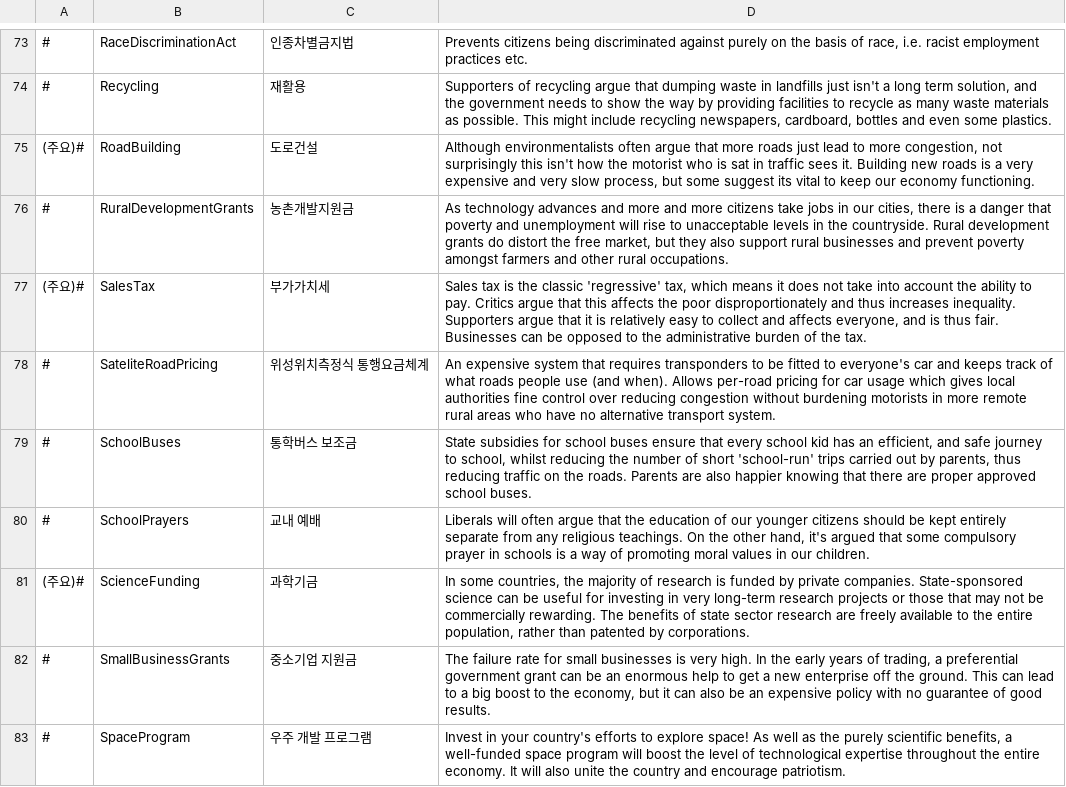
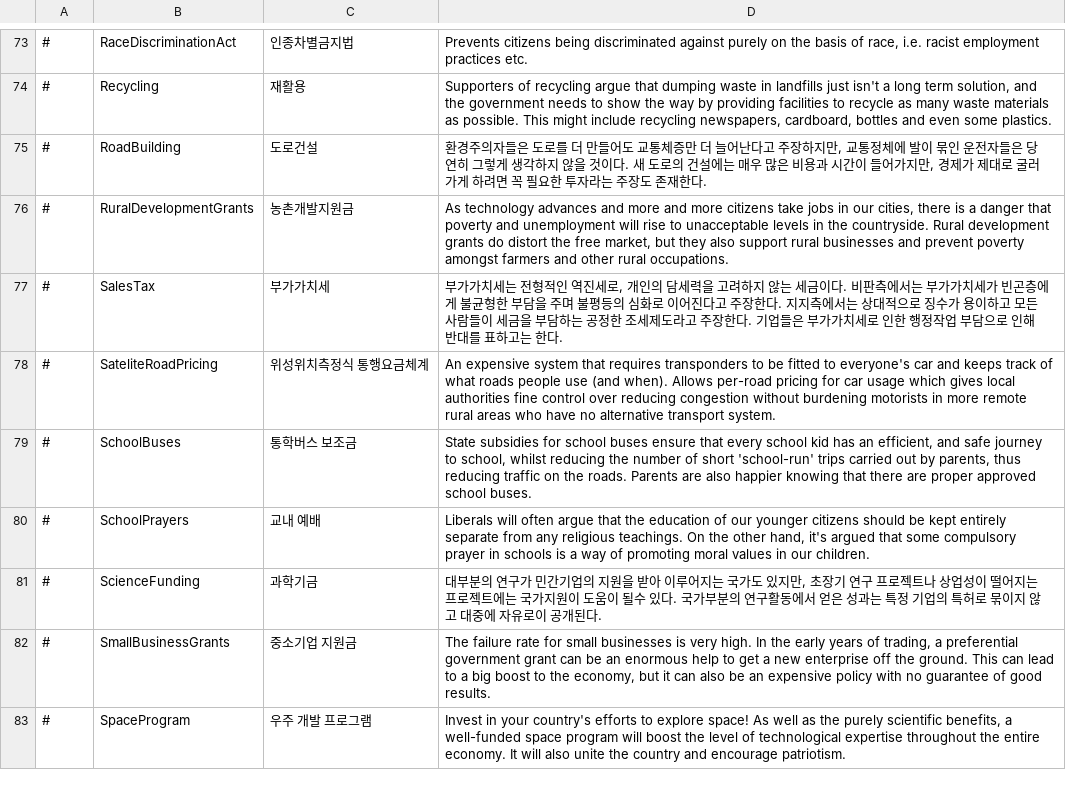
Before and after one commit to whiteforce4/Democracy4KoreanTranslation, a CSV file: Korean/policies.csv, drawn as a sheet; only a part is shown, gaps mark what is left out; the diff covers the shown part only.

Commit message:
Update policies.csv
20. 담세력 말고 그냥 조세부담능력으로 풀어쓸까?
21. state education은 엄밀히 따지자면 공교육이 아니라 국가교육이라 해야 할 것 같지만 그냥 공교육 씀

```diff
--- a/Korean/policies.csv
+++ b/Korean/policies.csv
@@ -74,5 +74,5 @@
 #,Recycling,재활용,"Supporters of recycling argue that dumping waste in landfills just isn't a long term solution, and the government needs to show the way by providing facilities to recycle as many waste materials as possible. This might include recycling newspapers, cardboard, bottles and even some plastics."
-(주요)#,RoadBuilding,도로건설,"Although environmentalists often argue that more roads just lead to more congestion, not surprisingly this isn't how the motorist who is sat in traffic sees it. Building new roads is a very expensive and very slow process, but some suggest its vital to keep our economy functioning."
+#,RoadBuilding,도로건설,"환경주의자들은 도로를 더 만들어도 교통체증만 더 늘어난다고 주장하지만, 교통정체에 발이 묶인 운전자들은 당연히 그렇게 생각하지 않을 것이다. 새 도로의 건설에는 매우 많은 비용과 시간이 들어가지만, 경제가 제대로 굴러가게 하려면 꼭 필요한 투자라는 주장도 존재한다."
 #,RuralDevelopmentGrants,농촌개발지원금,"As technology advances and more and more citizens take jobs in our cities, there is a danger that poverty and unemployment will rise to unacceptable levels in the countryside. Rural development grants do distort the free market, but they also support rural businesses and prevent poverty amongst farmers and other rural occupations."
-(주요)#,SalesTax,부가가치세,"Sales tax is the classic 'regressive' tax, which means it does not take into account the ability to pay. Critics argue that this affects the poor disproportionately and thus increases inequality. Supporters argue that it is relatively easy to collect and affects everyone, and is thus fair. Businesses can be opposed to the administrative burden of the tax."
+#,SalesTax,부가가치세,"부가가치세는 전형적인 역진세로, 개인의 담세력을 고려하지 않는 세금이다. 비판측에서는 부가가치세가 빈곤층에게 불균형한 부담을 주며 불평등의 심화로 이어진다고 주장한다. 지지측에서는 상대적으로 징수가 용이하고 모든 사람들이 세금을 부담하는 공정한 조세제도라고 주장한다. 기업들은 부가가치세로 인한 행정작업 부담으로 인해 반대를 표하고는 한다."
 #,SateliteRoadPricing,위성위치측정식 통행요금체계,An expensive system that requires transponders to be fitted to everyone's car and keeps track of what roads people use (and when). Allows per-road pricing for car usage which gives local authorities fine control over reducing congestion without burdening motorists in more remote rural areas who have no alternative transport system.
@@ -80,3 +80,3 @@
 #,SchoolPrayers,교내 예배,"Liberals will often argue that the education of our younger citizens should be kept entirely separate from any religious teachings. On the other hand, it's argued that some compulsory prayer in schools is a way of promoting moral values in our children."
-(주요)#,ScienceFunding,과학기금,"In some countries, the majority of research is funded by private companies. State-sponsored science can be useful for investing in very long-term research projects or those that may not be commercially rewarding. The benefits of state sector research are freely available to the entire population, rather than patented by corporations."
+#,ScienceFunding,과학기금,"대부분의 연구가 민간기업의 지원을 받아 이루어지는 국가도 있지만, 초장기 연구 프로젝트나 상업성이 떨어지는 프로젝트에는 국가지원이 도움이 될수 있다. 국가부분의 연구활동에서 얻은 성과는 특정 기업의 특허로 묶이지 않고 대중에 자유로이 공개된다."
 #,SmallBusinessGrants,중소기업 지원금,"The failure rate for small businesses is very high. In the early years of trading, a preferential government grant can be an enormous help to get a new enterprise off the ground. This can lead to a big boost to the economy, but it can also be an expensive policy with no guarantee of good results."
```
Also changed, not shown: 8 edited cells elsewhere in this file.
